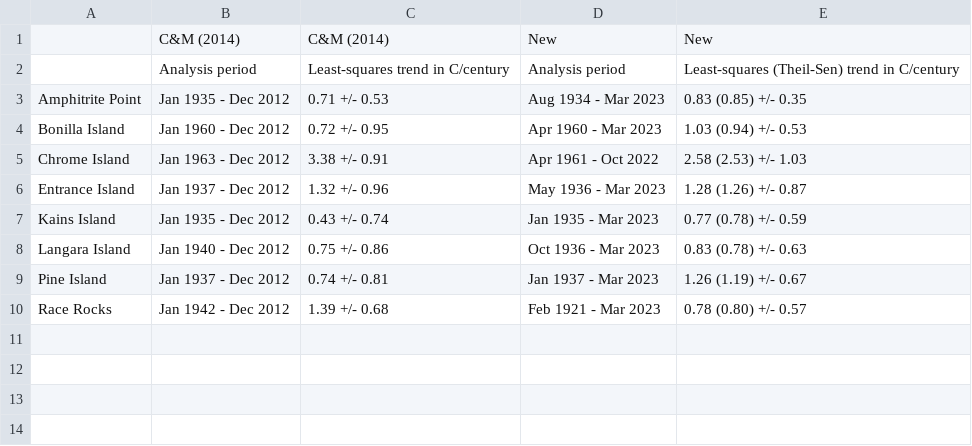
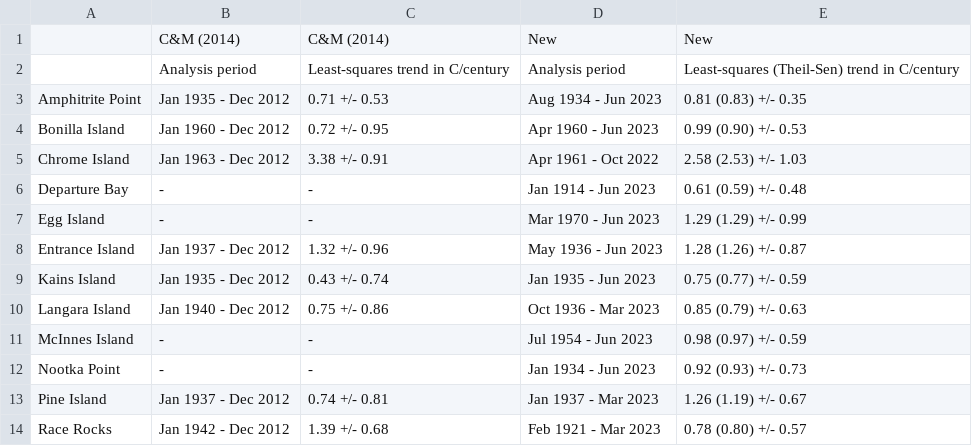
Before and after one commit to IOS-OSD-DPG/bc_lightstation_sst, a CSV file: analysis/monte_carlo_max_siml50000_ols_st_cummins_cm2014.csv, drawn as a sheet.

Commit message:
update PNG and CSV tables of updated trends

```diff
--- a/analysis/monte_carlo_max_siml50000_ols_st_cummins_cm2014.csv
+++ b/analysis/monte_carlo_max_siml50000_ols_st_cummins_cm2014.csv
@@ -2,8 +2,12 @@
 ,Analysis period,Least-squares trend in C/century,Analysis period,Least-squares (Theil-Sen) trend in C/century
-Amphitrite Point,Jan 1935 - Dec 2012,0.71 +/- 0.53,Aug 1934 - Mar 2023,0.83 (0.85) +/- 0.35
-Bonilla Island,Jan 1960 - Dec 2012,0.72 +/- 0.95,Apr 1960 - Mar 2023,1.03 (0.94) +/- 0.53
+Amphitrite Point,Jan 1935 - Dec 2012,0.71 +/- 0.53,Aug 1934 - Jun 2023,0.81 (0.83) +/- 0.35
+Bonilla Island,Jan 1960 - Dec 2012,0.72 +/- 0.95,Apr 1960 - Jun 2023,0.99 (0.90) +/- 0.53
 Chrome Island,Jan 1963 - Dec 2012,3.38 +/- 0.91,Apr 1961 - Oct 2022,2.58 (2.53) +/- 1.03
-Entrance Island,Jan 1937 - Dec 2012,1.32 +/- 0.96,May 1936 - Mar 2023,1.28 (1.26) +/- 0.87
-Kains Island,Jan 1935 - Dec 2012,0.43 +/- 0.74,Jan 1935 - Mar 2023,0.77 (0.78) +/- 0.59
-Langara Island,Jan 1940 - Dec 2012,0.75 +/- 0.86,Oct 1936 - Mar 2023,0.83 (0.78) +/- 0.63
+Departure Bay,-,-,Jan 1914 - Jun 2023,0.61 (0.59) +/- 0.48
+Egg Island,-,-,Mar 1970 - Jun 2023,1.29 (1.29) +/- 0.99
+Entrance Island,Jan 1937 - Dec 2012,1.32 +/- 0.96,May 1936 - Jun 2023,1.28 (1.26) +/- 0.87
+Kains Island,Jan 1935 - Dec 2012,0.43 +/- 0.74,Jan 1935 - Jun 2023,0.75 (0.77) +/- 0.59
+Langara Island,Jan 1940 - Dec 2012,0.75 +/- 0.86,Oct 1936 - Mar 2023,0.85 (0.79) +/- 0.63
+McInnes Island,-,-,Jul 1954 - Jun 2023,0.98 (0.97) +/- 0.59
+Nootka Point,-,-,Jan 1934 - Jun 2023,0.92 (0.93) +/- 0.73
 Pine Island,Jan 1937 - Dec 2012,0.74 +/- 0.81,Jan 1937 - Mar 2023,1.26 (1.19) +/- 0.67
```
Also changed, not shown: analysis/cummins_masson_2014_trends.csv, 2 other files.
